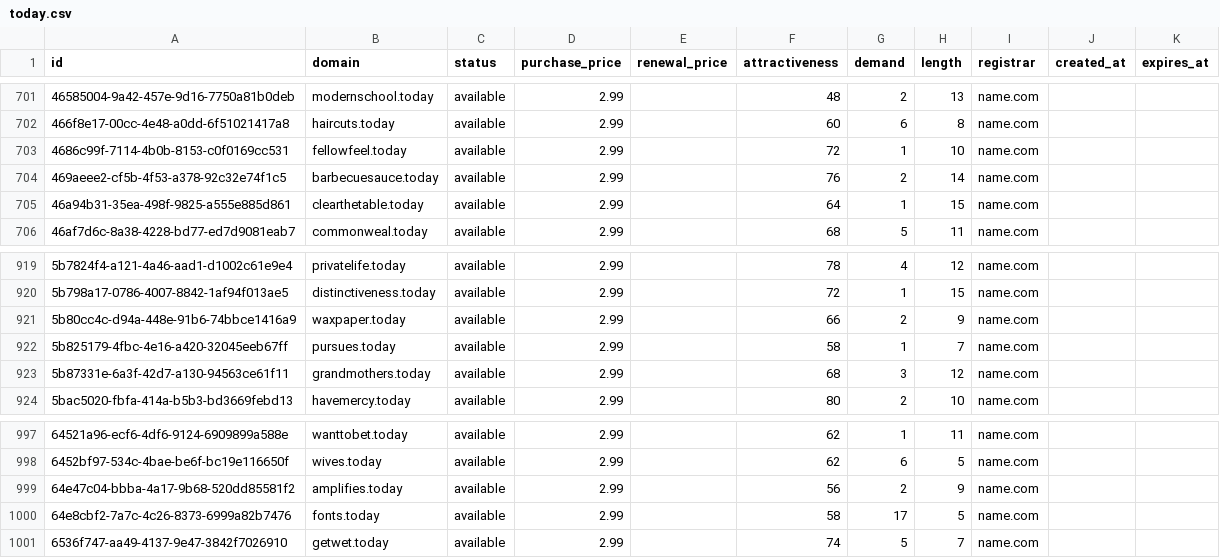
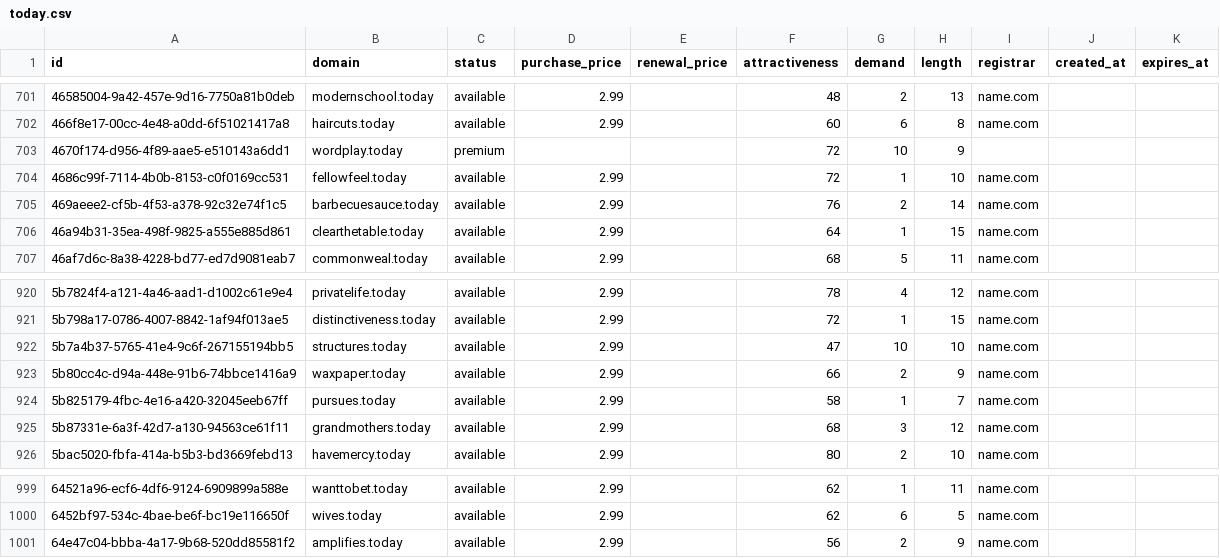
Before and after one commit to UniqueDomains/today-oneword-domains, a CSV file: today.csv, drawn as a sheet; only a part is shown, gaps mark what is left out; removed rows and columns are numbered as before the commit, all else as after; the diff names each change by its address in the sheet, - before the commit and + after, or states it on an @@ line.

Commit message:
Domains update

```diff
--- a/today.csv
+++ b/today.csv
+row 703: 4670f174-d956-4f89-aae5-e510143a6dd1 | wordplay.today | premium |  |  | 72 | 10 | 9
+row 922: 5b7a4b37-5765-41e4-9c6f-267155194bb5 | structures.today | available | 2.99 |  | 47 | 10 | 10 | name.com
-row 1000: 64e8cbf2-7a7c-4c26-8373-6999a82b7476 | fonts.today | available | 2.99 |  | 58 | 17 | 5 | name.com
-row 1001: 6536f747-aa49-4137-9e47-3842f7026910 | getwet.today | available | 2.99 |  | 74 | 5 | 7 | name.com
```
Also changed, not shown: 4 other files.
